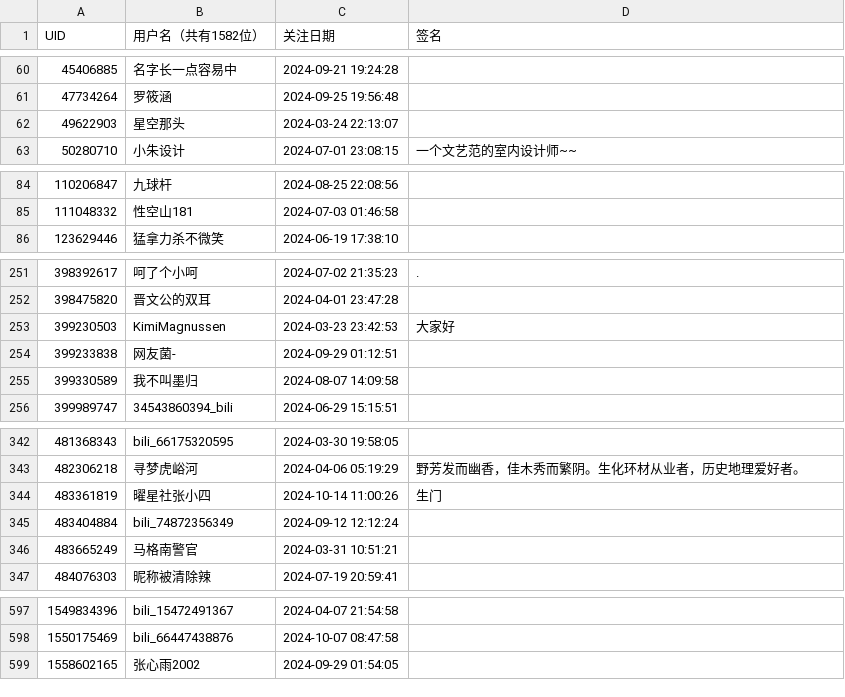
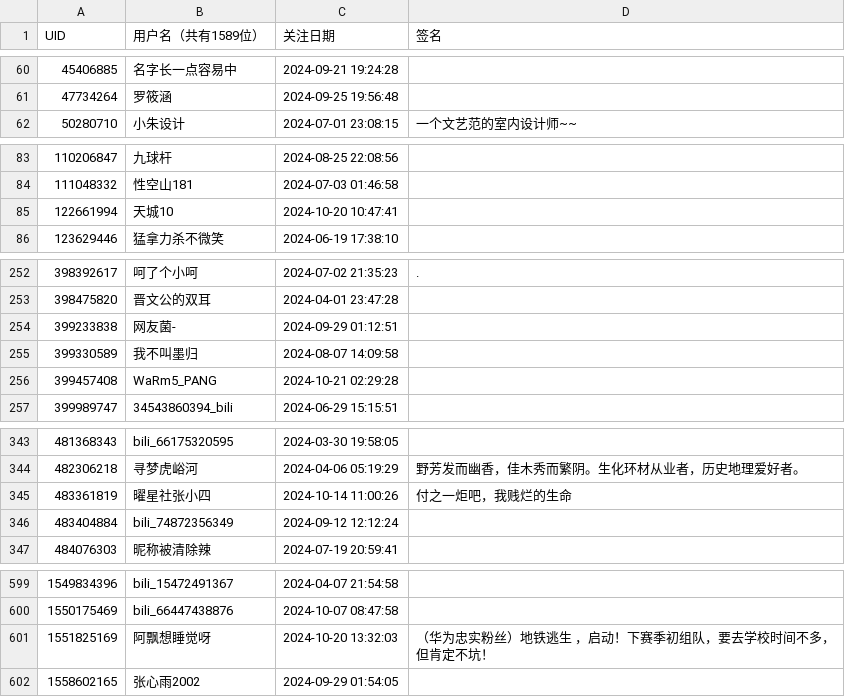
Before and after one commit to RiverChu0/bili_fans, a CSV file: fans.csv, drawn as a sheet; only a part is shown, gaps mark what is left out; the diff covers the shown part only.

```diff
--- a/fans.csv
+++ b/fans.csv
@@ -1 +1 @@
-UID,用户名（共有1582位）,关注日期,签名
+UID,用户名（共有1589位）,关注日期,签名
@@ -61,3 +61,2 @@ UID,用户名（共有1582位）,关注日期,签名
 47734264,罗筱涵,2024-09-25 19:56:48,
-49622903,星空那头,2024-03-24 22:13:07,
 50280710,小朱设计,2024-07-01 23:08:15,一个文艺范的室内设计师~~
@@ -85,2 +84,3 @@ UID,用户名（共有1582位）,关注日期,签名
 111048332,性空山181,2024-07-03 01:46:58,
+122661994,天城10,2024-10-20 10:47:41,
 123629446,猛拿力杀不微笑,2024-06-19 17:38:10,
@@ -252,5 +253,5 @@ UID,用户名（共有1582位）,关注日期,签名
 398475820,晋文公的双耳,2024-04-01 23:47:28,
-399230503,KimiMagnussen,2024-03-23 23:42:53,大家好
 399233838,网友菌-,2024-09-29 01:12:51,
 399330589,我不叫墨归,2024-08-07 14:09:58,
+399457408,WaRm5_PANG,2024-10-21 02:29:28,
 399989747,34543860394_bili,2024-06-29 15:15:51,
@@ -343,5 +344,4 @@ UID,用户名（共有1582位）,关注日期,签名
 482306218,寻梦虎峪河,2024-04-06 05:19:29,野芳发而幽香，佳木秀而繁阴。生化环材从业者，历史地理爱好者。
-483361819,曜星社张小四,2024-10-14 11:00:26,生门
+483361819,曜星社张小四,2024-10-14 11:00:26,付之一炬吧，我贱烂的生命
 483404884,bili_74872356349,2024-09-12 12:12:24,
-483665249,马格南警官,2024-03-31 10:51:21,
 484076303,昵称被清除辣,2024-07-19 20:59:41,
@@ -598,2 +600,3 @@ UID,用户名（共有1582位）,关注日期,签名
 1550175469,bili_66447438876,2024-10-07 08:47:58,
+1551825169,阿飘想睡觉呀,2024-10-20 13:32:03,（华为忠实粉丝）地铁逃生 ，启动！下赛季初组队，要去学校时间不多，但肯定不坑！
 1558602165,张心雨2002,2024-09-29 01:54:05,
```
Also changed, not shown: 6 added rows, 6 removed rows and 1 edited cell elsewhere in this file.
